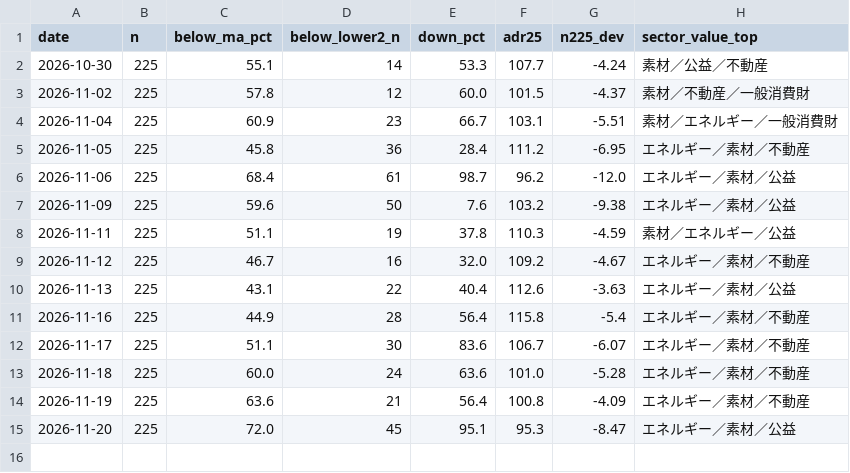
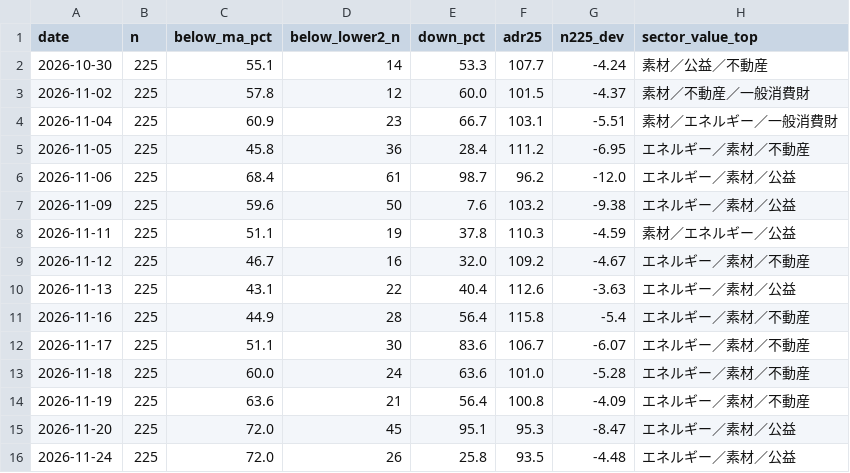
Before and after one commit to 091165/nikkei225-screener, a CSV file: output/breadth_history.csv, drawn as a sheet; the diff names each change by its address in the sheet, - before the commit and + after, or states it on an @@ line.

```diff
--- a/output/breadth_history.csv
+++ b/output/breadth_history.csv
+row 16: 2026-11-24 | 225 | 72.0 | 26 | 25.8 | 93.5 | -4.48 | エネルギー／素材／公益
```
Also changed, not shown: 8 other files.
